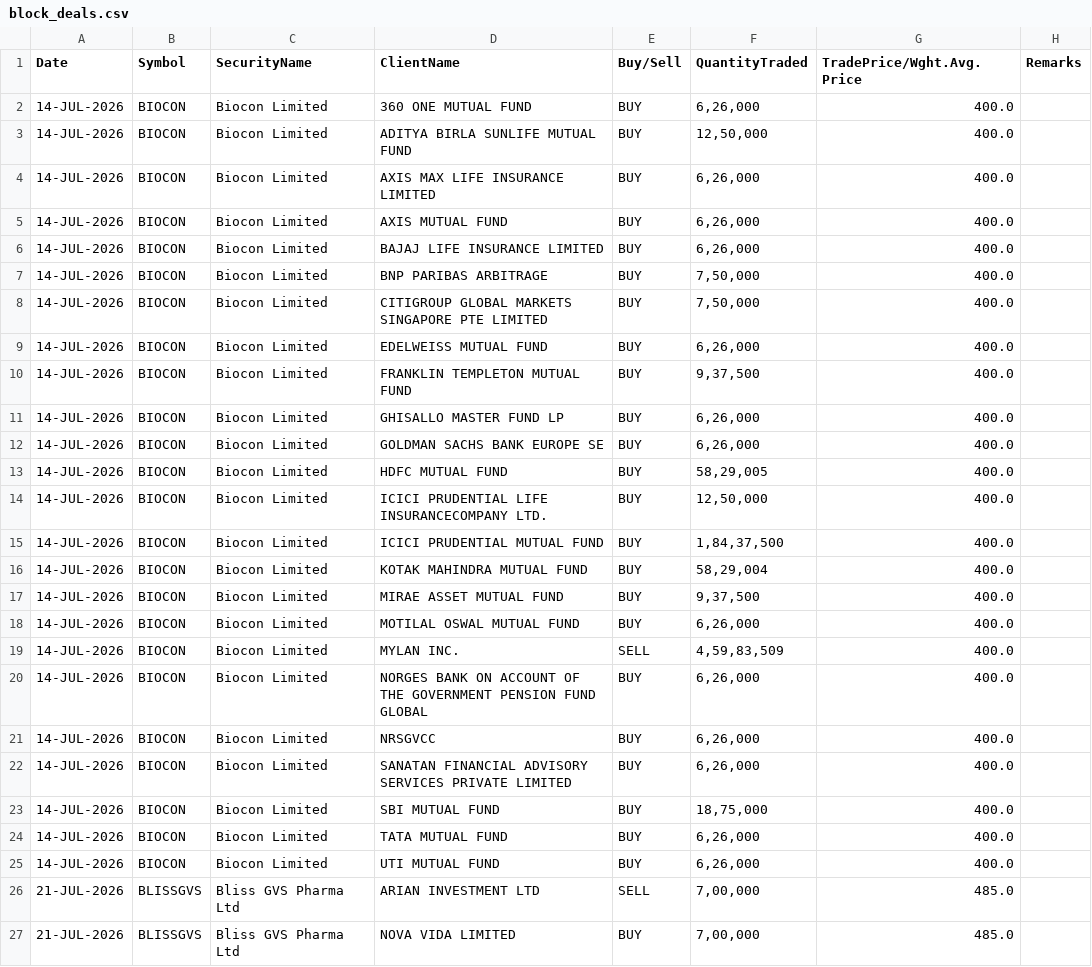
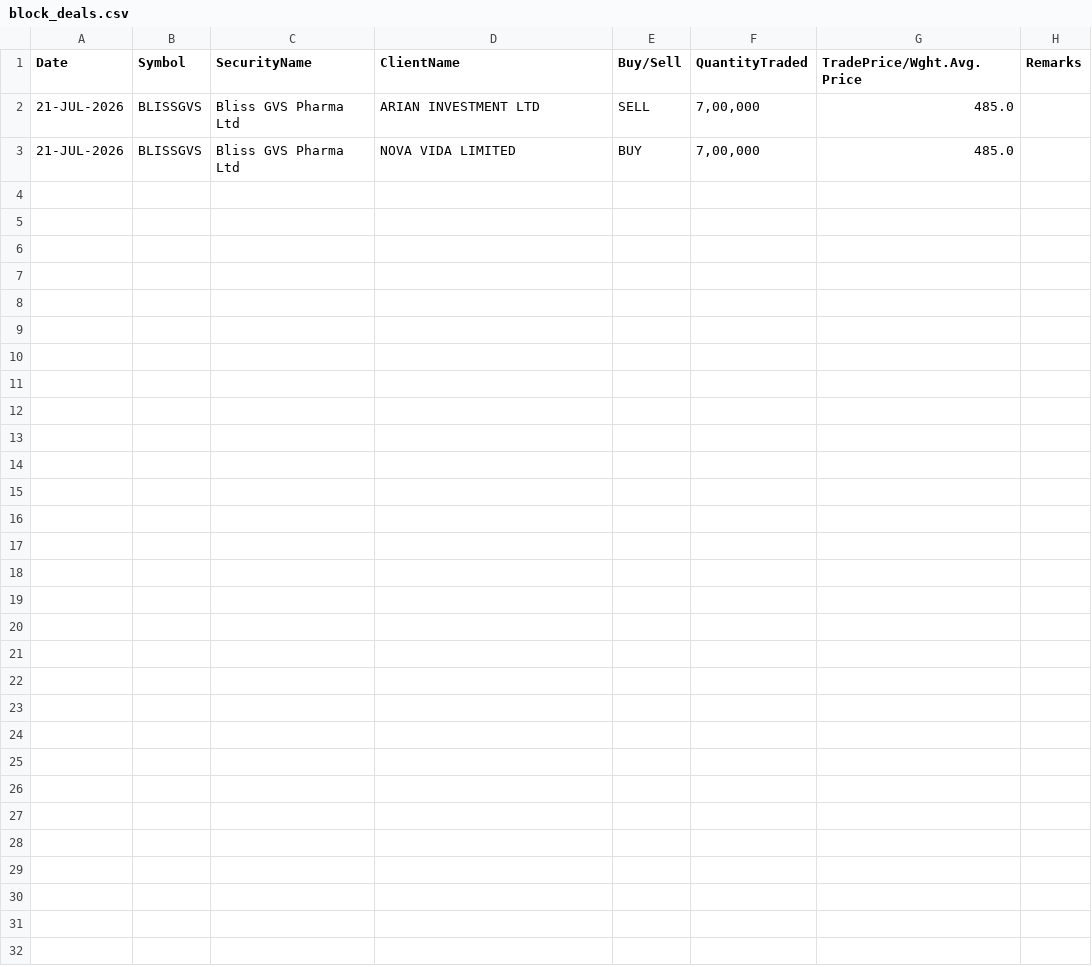
Before and after one commit to Aruj-Singh/nse-dashboard, a CSV file: data/block_deals.csv, drawn as a sheet; the diff names each change by its address in the sheet, - before the commit and + after, or states it on an @@ line.

```diff
--- a/data/block_deals.csv
+++ b/data/block_deals.csv
-row 2: 14-JUL-2026 | BIOCON | Biocon Limited | 360 ONE MUTUAL FUND | BUY | 6,26,000 | 400.0
-row 3: 14-JUL-2026 | BIOCON | Biocon Limited | ADITYA BIRLA SUNLIFE MUTUAL FUND | BUY | 12,50,000 | 400.0
-row 4: 14-JUL-2026 | BIOCON | Biocon Limited | AXIS MAX LIFE INSURANCE LIMITED | BUY | 6,26,000 | 400.0
-row 5: 14-JUL-2026 | BIOCON | Biocon Limited | AXIS MUTUAL FUND | BUY | 6,26,000 | 400.0
-row 6: 14-JUL-2026 | BIOCON | Biocon Limited | BAJAJ LIFE INSURANCE LIMITED | BUY | 6,26,000 | 400.0
-row 7: 14-JUL-2026 | BIOCON | Biocon Limited | BNP PARIBAS ARBITRAGE | BUY | 7,50,000 | 400.0
-row 8: 14-JUL-2026 | BIOCON | Biocon Limited | CITIGROUP GLOBAL MARKETS SINGAPORE PTE LIMITED | BUY | 7,50,000 | 400.0
-row 9: 14-JUL-2026 | BIOCON | Biocon Limited | EDELWEISS MUTUAL FUND | BUY | 6,26,000 | 400.0
-row 10: 14-JUL-2026 | BIOCON | Biocon Limited | FRANKLIN TEMPLETON MUTUAL FUND | BUY | 9,37,500 | 400.0
-row 11: 14-JUL-2026 | BIOCON | Biocon Limited | GHISALLO MASTER FUND LP | BUY | 6,26,000 | 400.0
-row 12: 14-JUL-2026 | BIOCON | Biocon Limited | GOLDMAN SACHS BANK EUROPE SE | BUY | 6,26,000 | 400.0
-row 13: 14-JUL-2026 | BIOCON | Biocon Limited | HDFC MUTUAL FUND | BUY | 58,29,005 | 400.0
-row 14: 14-JUL-2026 | BIOCON | Biocon Limited | ICICI PRUDENTIAL LIFE INSURANCECOMPANY LTD. | BUY | 12,50,000 | 400.0
-row 15: 14-JUL-2026 | BIOCON | Biocon Limited | ICICI PRUDENTIAL MUTUAL FUND | BUY | 1,84,37,500 | 400.0
-row 16: 14-JUL-2026 | BIOCON | Biocon Limited | KOTAK MAHINDRA MUTUAL FUND | BUY | 58,29,004 | 400.0
-row 17: 14-JUL-2026 | BIOCON | Biocon Limited | MIRAE ASSET MUTUAL FUND | BUY | 9,37,500 | 400.0
-row 18: 14-JUL-2026 | BIOCON | Biocon Limited | MOTILAL OSWAL MUTUAL FUND | BUY | 6,26,000 | 400.0
-row 19: 14-JUL-2026 | BIOCON | Biocon Limited | MYLAN INC. | SELL | 4,59,83,509 | 400.0
-row 20: 14-JUL-2026 | BIOCON | Biocon Limited | NORGES BANK ON ACCOUNT OF THE GOVERNMENT PENSION FUND GLOBAL | BUY | 6,26,000 | 400.0
-row 21: 14-JUL-2026 | BIOCON | Biocon Limited | NRSGVCC | BUY | 6,26,000 | 400.0
-row 22: 14-JUL-2026 | BIOCON | Biocon Limited | SANATAN FINANCIAL ADVISORY SERVICES PRIVATE LIMITED | BUY | 6,26,000 | 400.0
-row 23: 14-JUL-2026 | BIOCON | Biocon Limited | SBI MUTUAL FUND | BUY | 18,75,000 | 400.0
-row 24: 14-JUL-2026 | BIOCON | Biocon Limited | TATA MUTUAL FUND | BUY | 6,26,000 | 400.0
-row 25: 14-JUL-2026 | BIOCON | Biocon Limited | UTI MUTUAL FUND | BUY | 6,26,000 | 400.0
```
Also changed, not shown: data/bulk_deals.csv, data/nifty_1h.csv, 13 other files.
